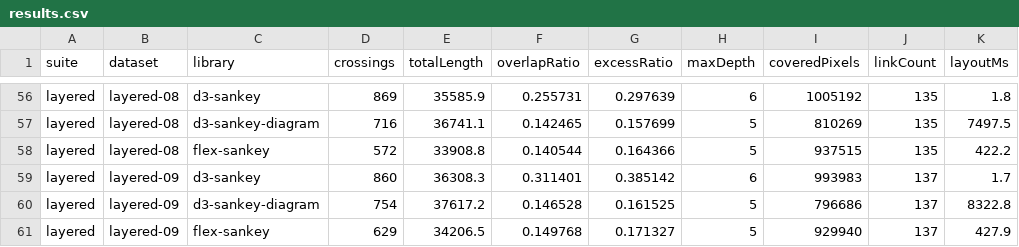
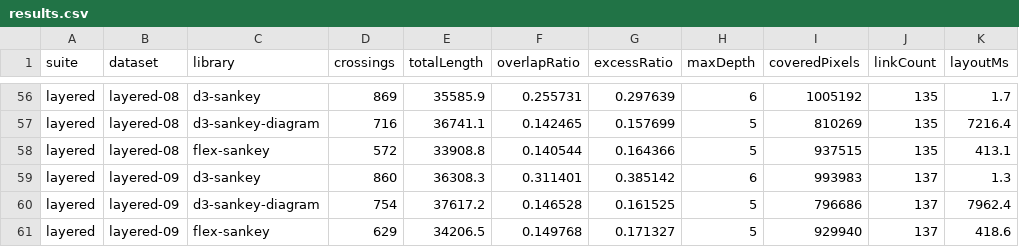
Before and after one commit to esperanc/flex-sankey, a CSV file: benchmarks/out/results.csv, drawn as a sheet; only a part is shown, gaps mark what is left out; the diff covers the shown part only; the diff names each change by its address in the sheet, - before the commit and + after, or states it on an @@ line.

```diff
--- a/benchmarks/out/results.csv
+++ b/benchmarks/out/results.csv
-K56 (layoutMs): 1.8
+K56 (layoutMs): 1.7
-K57 (layoutMs): 7497.5
+K57 (layoutMs): 7216.4
-K58 (layoutMs): 422.2
+K58 (layoutMs): 413.1
-K59 (layoutMs): 1.7
+K59 (layoutMs): 1.3
-K60 (layoutMs): 8322.8
+K60 (layoutMs): 7962.4
-K61 (layoutMs): 427.9
+K61 (layoutMs): 418.6
```
Also changed, not shown: 50 edited cells elsewhere in this file, 8 other files.
